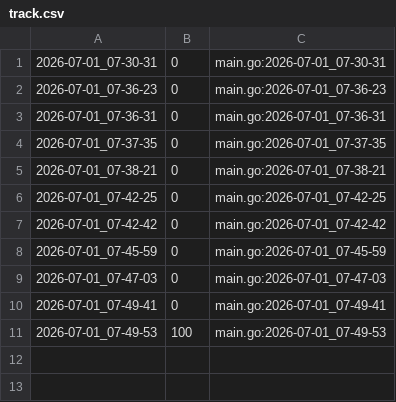
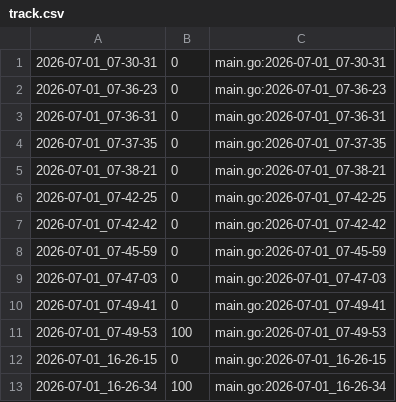
Before and after one commit to qxcode-course/ed-seg-bloco-a-Matheus-Mendes72, a CSV file: .tko/track/ed@serial/track.csv, drawn as a sheet; the diff names each change by its address in the sheet, - before the commit and + after, or states it on an @@ line.

Commit message:
Refatorando @serial

```diff
--- a/.tko/track/ed@serial/track.csv
+++ b/.tko/track/ed@serial/track.csv
+row 12: 2026-07-01_16-26-15 | 0 | main.go:2026-07-01_16-26-15
+row 13: 2026-07-01_16-26-34 | 100 | main.go:2026-07-01_16-26-34
```
Also changed, not shown: .tko/track/ed@cercado/track.csv, .tko/track/ed@ilhas/track.csv, 21 other files.
